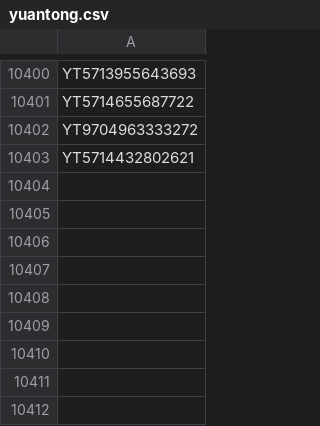
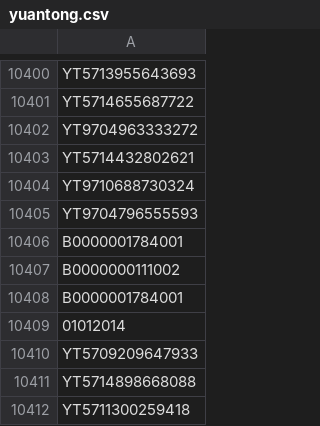
Before and after one commit to gnosis-xian/identify_express_via_waybillno, a CSV file: data_set/yuantong.csv, drawn as a sheet; only a part is shown, gaps mark what is left out.

Commit message:
update data sets.

```diff
--- a/data_set/yuantong.csv
+++ b/data_set/yuantong.csv
@@ -10403 +10403,10 @@ YT9704963333272
 YT5714432802621
+YT9710688730324
+YT9704796555593
+B0000001784001
+B0000000111002
+B0000001784001
+01012014
+YT5709209647933
+YT5714898668088
+YT5711300259418
```
Also changed, not shown: data_set/huitongkuaidi.csv, data_set/shentong.csv, 2 other files.
